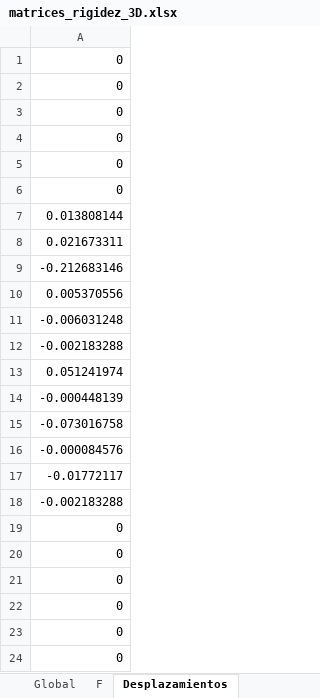
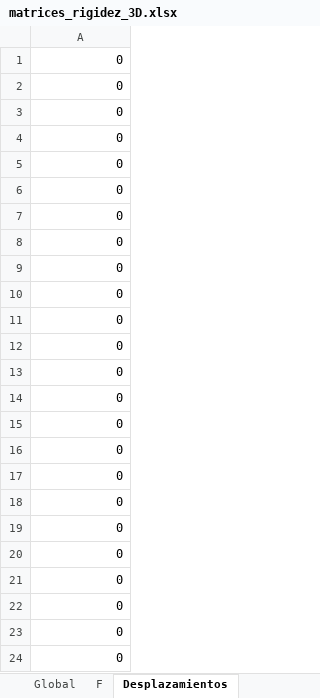
Before and after one commit to Mateodiezq0/rigidez_3D, an Excel workbook: matrices_rigidez_3D.xlsx, sheet Desplazamientos, drawn as a sheet; values as stored, in another font and other column widths than the file's, no borders; the diff names each change by its address in the sheet, - before the commit and + after, or states it on an @@ line.

```diff
--- a/matrices_rigidez_3D.xlsx (sheet Desplazamientos)
+++ b/matrices_rigidez_3D.xlsx (sheet Desplazamientos)
-A7: 0.013808144
+A7: 0
-A8: 0.021673311
+A8: 0
-A9: -0.212683146
+A9: 0
-A10: 0.005370556
+A10: 0
-A11: -0.006031248
+A11: 0
-A12: -0.002183288
+A12: 0
-A13: 0.051241974
+A13: 0
-A14: -0.000448139
+A14: 0
-A15: -0.073016758
+A15: 0
-A16: -0.000084576
+A16: 0
-A17: -0.01772117
+A17: 0
-A18: -0.002183288
+A18: 0
```
Also changed, not shown: sheet Global, sheet K1 (K_altura), sheet Barra 1 (K1), sheet Reacciones, sheet K1 (K_eje), sheet Barra 1 (K1local), 1 more sheet, other sheet tabs, 4 other files.
